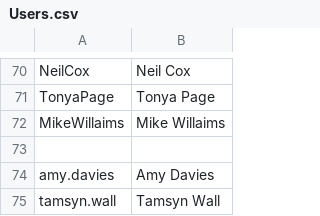
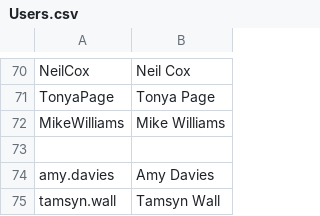
Before and after one commit to ElliotRenner/Ableworld, a CSV file: Users.csv, drawn as a sheet; only a part is shown, gaps mark what is left out.

Commit message:
Update Users.csv

```diff
--- a/Users.csv
+++ b/Users.csv
@@ -71,3 +71,3 @@ NeilCox,Neil Cox
 TonyaPage,Tonya Page
-MikeWillaims,Mike Willaims
+MikeWilliams,Mike Williams
 ,
```
